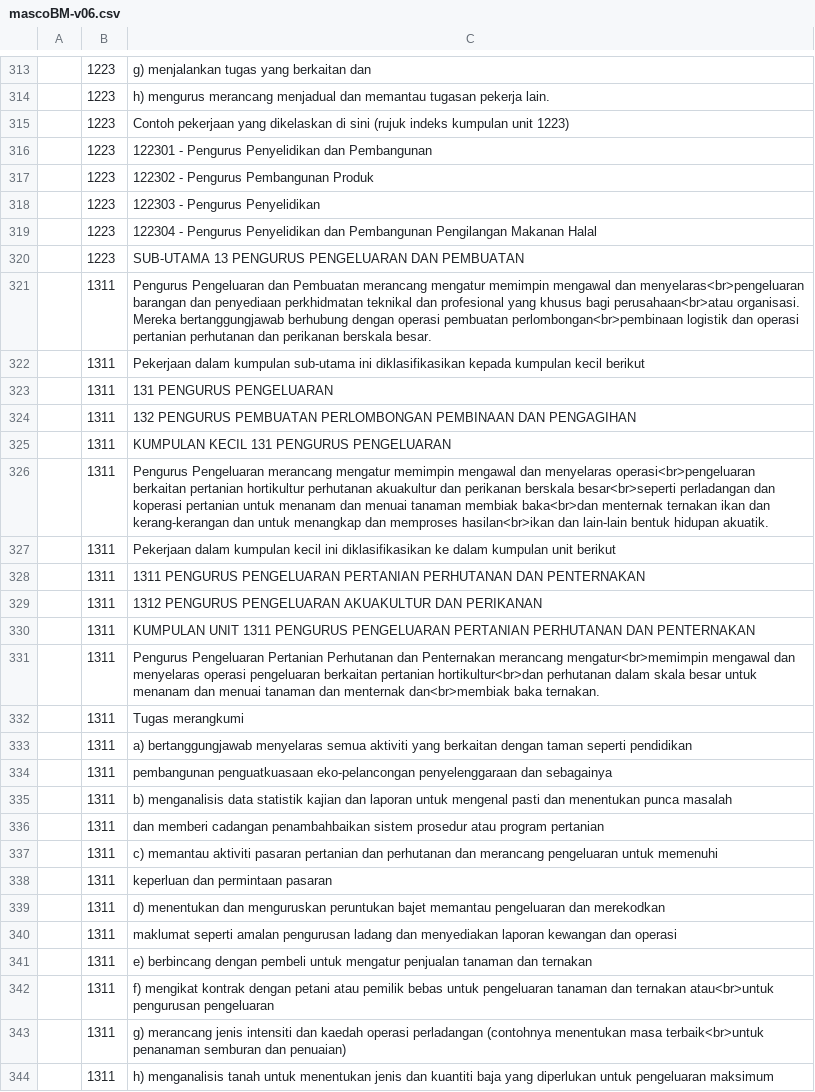
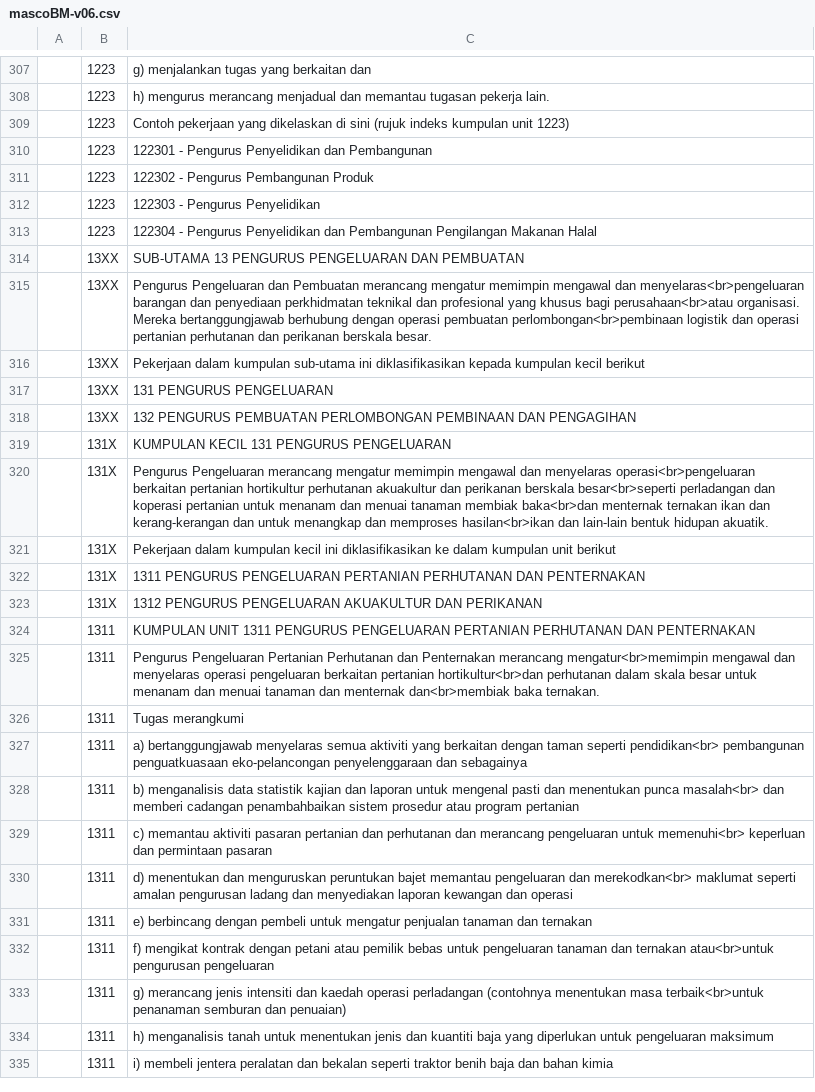
Before and after one commit to amin007/v2, a CSV file: sumber/fail/rujukan/csv/mascoBM-v06.csv, drawn as a sheet; only a part is shown, gaps mark what is left out; the shorter side is filled out with more unchanged rows; the diff covers the shown part only.

Commit message:
cantum jadi satu baris

```diff
--- a/sumber/fail/rujukan/csv/mascoBM-v06.csv
+++ b/sumber/fail/rujukan/csv/mascoBM-v06.csv
@@ -319,12 +313,12 @@
 "";"1223";"122304 - Pengurus Penyelidikan dan Pembangunan Pengilangan Makanan Halal"
-"";"1223";"SUB-UTAMA 13 PENGURUS PENGELUARAN DAN PEMBUATAN"
-"";"1311";"Pengurus Pengeluaran dan Pembuatan merancang mengatur memimpin mengawal dan menyelaras<br>pengeluaran barangan dan penyediaan perkhidmatan teknikal dan profesional yang khusus bagi perusahaan<br>atau organisasi. Mereka bertanggungjawab berhubung dengan operasi pembuatan perlombongan<br>pembinaan logistik dan operasi pertanian perhutanan dan perikanan berskala besar."
-"";"1311";"Pekerjaan dalam kumpulan sub-utama ini diklasifikasikan kepada kumpulan kecil berikut"
-"";"1311";"131 PENGURUS PENGELUARAN"
-"";"1311";"132 PENGURUS PEMBUATAN PERLOMBONGAN PEMBINAAN DAN PENGAGIHAN"
-"";"1311";"KUMPULAN KECIL 131 PENGURUS PENGELUARAN"
-"";"1311";"Pengurus Pengeluaran merancang mengatur memimpin mengawal dan menyelaras operasi<br>pengeluaran berkaitan pertanian hortikultur perhutanan akuakultur dan perikanan berskala besar<br>seperti perladangan dan koperasi pertanian untuk menanam dan menuai tanaman membiak baka<br>dan menternak ternakan ikan dan kerang-kerangan dan untuk menangkap dan memproses hasilan<br>ikan dan lain-lain bentuk hidupan akuatik."
-"";"1311";"Pekerjaan dalam kumpulan kecil ini diklasifikasikan ke dalam kumpulan unit berikut"
-"";"1311";"1311 PENGURUS PENGELUARAN PERTANIAN PERHUTANAN DAN PENTERNAKAN"
-"";"1311";"1312 PENGURUS PENGELUARAN AKUAKULTUR DAN PERIKANAN"
+"";"13XX";"SUB-UTAMA 13 PENGURUS PENGELUARAN DAN PEMBUATAN"
+"";"13XX";"Pengurus Pengeluaran dan Pembuatan merancang mengatur memimpin mengawal dan menyelaras<br>pengeluaran barangan dan penyediaan perkhidmatan teknikal dan profesional yang khusus bagi perusahaan<br>atau organisasi. Mereka bertanggungjawab berhubung dengan operasi pembuatan perlombongan<br>pembinaan logistik dan operasi pertanian perhutanan dan perikanan berskala besar."
+"";"13XX";"Pekerjaan dalam kumpulan sub-utama ini diklasifikasikan kepada kumpulan kecil berikut"
+"";"13XX";"131 PENGURUS PENGELUARAN"
+"";"13XX";"132 PENGURUS PEMBUATAN PERLOMBONGAN PEMBINAAN DAN PENGAGIHAN"
+"";"131X";"KUMPULAN KECIL 131 PENGURUS PENGELUARAN"
+"";"131X";"Pengurus Pengeluaran merancang mengatur memimpin mengawal dan menyelaras operasi<br>pengeluaran berkaitan pertanian hortikultur perhutanan akuakultur dan perikanan berskala besar<br>seperti perladangan dan koperasi pertanian untuk menanam dan menuai tanaman membiak baka<br>dan menternak ternakan ikan dan kerang-kerangan dan untuk menangkap dan memproses hasilan<br>ikan dan lain-lain bentuk hidupan akuatik."
+"";"131X";"Pekerjaan dalam kumpulan kecil ini diklasifikasikan ke dalam kumpulan unit berikut"
+"";"131X";"1311 PENGURUS PENGELUARAN PERTANIAN PERHUTANAN DAN PENTERNAKAN"
+"";"131X";"1312 PENGURUS PENGELUARAN AKUAKULTUR DAN PERIKANAN"
 "";"1311";"KUMPULAN UNIT 1311 PENGURUS PENGELUARAN PERTANIAN PERHUTANAN DAN PENTERNAKAN"
@@ -332,10 +326,6 @@
 "";"1311";"Tugas merangkumi"
-"";"1311";"a) bertanggungjawab menyelaras semua aktiviti yang berkaitan dengan taman seperti pendidikan"
-"";"1311";"pembangunan penguatkuasaan eko-pelancongan penyelenggaraan dan sebagainya"
-"";"1311";"b) menganalisis data statistik kajian dan laporan untuk mengenal pasti dan menentukan punca masalah"
-"";"1311";"dan memberi cadangan penambahbaikan sistem prosedur atau program pertanian"
-"";"1311";"c) memantau aktiviti pasaran pertanian dan perhutanan dan merancang pengeluaran untuk memenuhi"
-"";"1311";"keperluan dan permintaan pasaran"
-"";"1311";"d) menentukan dan menguruskan peruntukan bajet memantau pengeluaran dan merekodkan"
-"";"1311";"maklumat seperti amalan pengurusan ladang dan menyediakan laporan kewangan dan operasi"
+"";"1311";"a) bertanggungjawab menyelaras semua aktiviti yang berkaitan dengan taman seperti pendidikan<br> pembangunan penguatkuasaan eko-pelancongan penyelenggaraan dan sebagainya"
+"";"1311";"b) menganalisis data statistik kajian dan laporan untuk mengenal pasti dan menentukan punca masalah<br> dan memberi cadangan penambahbaikan sistem prosedur atau program pertanian"
+"";"1311";"c) memantau aktiviti pasaran pertanian dan perhutanan dan merancang pengeluaran untuk memenuhi<br> keperluan dan permintaan pasaran"
+"";"1311";"d) menentukan dan menguruskan peruntukan bajet memantau pengeluaran dan merekodkan<br> maklumat seperti amalan pengurusan ladang dan menyediakan laporan kewangan dan operasi"
 "";"1311";"e) berbincang dengan pembeli untuk mengatur penjualan tanaman dan ternakan"
```
Also changed, not shown: 6 removed rows and 11 edited cells elsewhere in this file.
